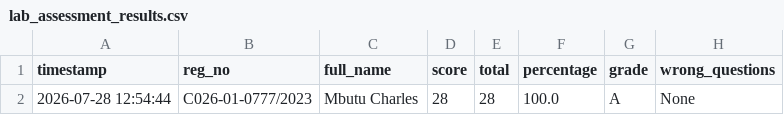
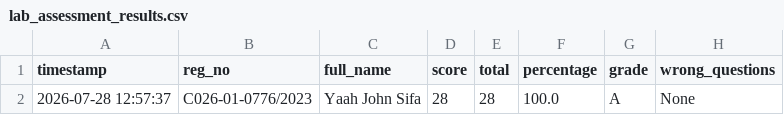
Before and after one commit to sirrom/4th-year-assignments-, a CSV file: lab_results/lab_assessment_results.csv, drawn as a sheet; only a part is shown; the diff names each change by its address in the sheet, - before the commit and + after, or states it on an @@ line.

Commit message:
Result: C026-01-0776/2023 28/28 Grade A

```diff
--- a/lab_results/lab_assessment_results.csv
+++ b/lab_results/lab_assessment_results.csv
-A2 (timestamp): 2026-07-28 12:54:44
+A2 (timestamp): 2026-07-28 12:57:37
-B2 (reg_no): C026-01-0777/2023
+B2 (reg_no): C026-01-0776/2023
-C2 (full_name): Mbutu Charles
+C2 (full_name): Yaah John Sifa
```
